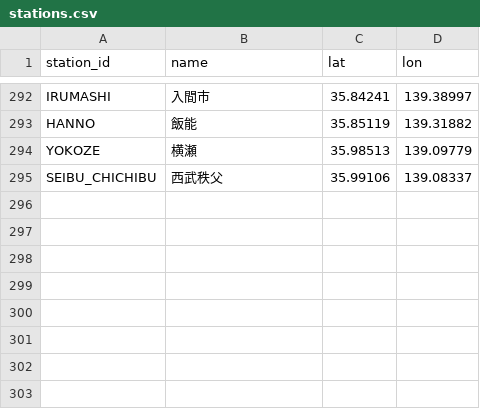
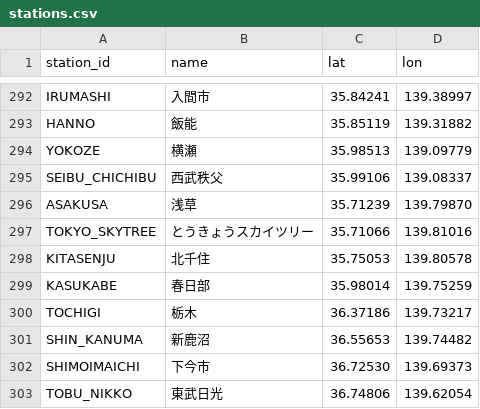
Before and after one commit to tetsuhagi/tetsudou-map-jp, a CSV file: data/stations.csv, drawn as a sheet; only a part is shown, gaps mark what is left out.

```diff
--- a/data/stations.csv
+++ b/data/stations.csv
@@ -295 +295,9 @@ YOKOZE,横瀬,35.98513,139.09779
 SEIBU_CHICHIBU,西武秩父,35.99106,139.08337
+ASAKUSA,浅草,35.71239,139.79870
+TOKYO_SKYTREE,とうきょうスカイツリー,35.71066,139.81016
+KITASENJU,北千住,35.75053,139.80578
+KASUKABE,春日部,35.98014,139.75259
+TOCHIGI,栃木,36.37186,139.73217
+SHIN_KANUMA,新鹿沼,36.55653,139.74482
+SHIMOIMAICHI,下今市,36.72530,139.69373
+TOBU_NIKKO,東武日光,36.74806,139.62054
```
Also changed, not shown: data/routes.csv, 8 other files.
